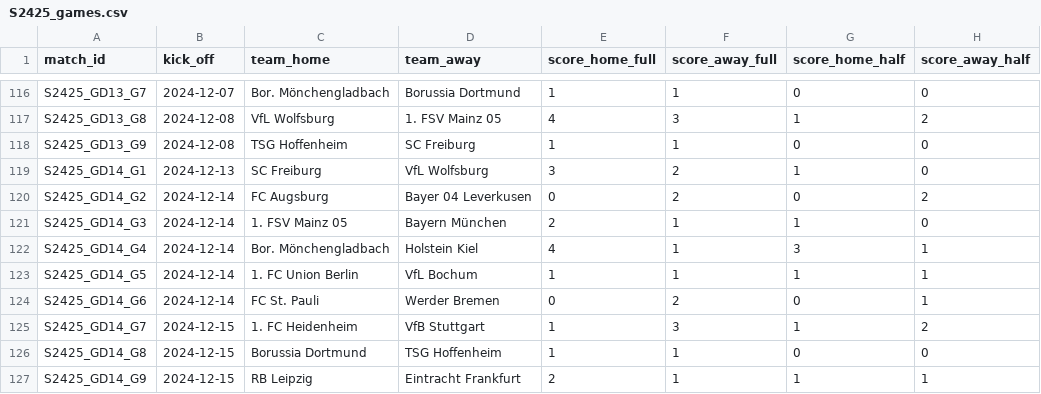
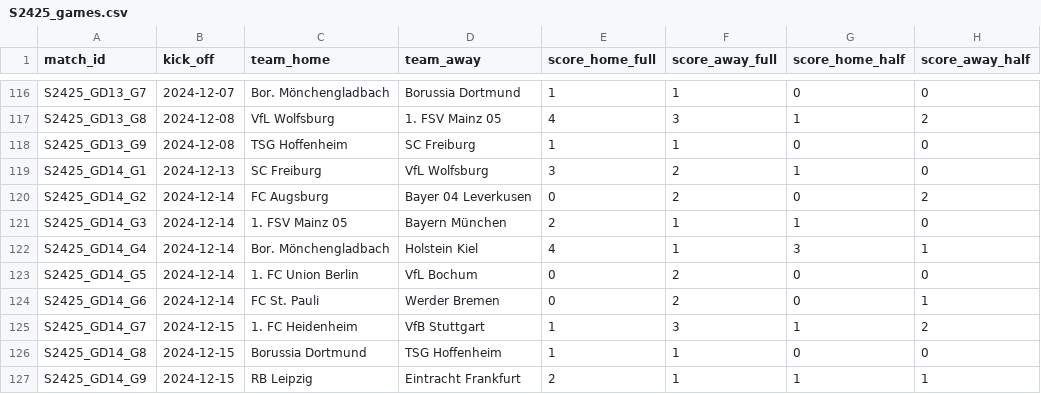
Before and after one commit to AlexAndorra/football-modeling, a CSV file: 10_data/100_RawData/bundesliga/S2425_games.csv, drawn as a sheet; only a part is shown, gaps mark what is left out.

Commit message:
Update S2425_games.csv

```diff
--- a/10_data/100_RawData/bundesliga/S2425_games.csv
+++ b/10_data/100_RawData/bundesliga/S2425_games.csv
@@ -122,3 +122,3 @@ S2425_GD14_G3,2024-12-14,1. FSV Mainz 05,Bayern München,2,1,1,0
 S2425_GD14_G4,2024-12-14,Bor. Mönchengladbach,Holstein Kiel,4,1,3,1
-S2425_GD14_G5,2024-12-14,1. FC Union Berlin,VfL Bochum,1,1,1,1
+S2425_GD14_G5,2024-12-14,1. FC Union Berlin,VfL Bochum,0,2,0,0
 S2425_GD14_G6,2024-12-14,FC St. Pauli,Werder Bremen,0,2,0,1
```
